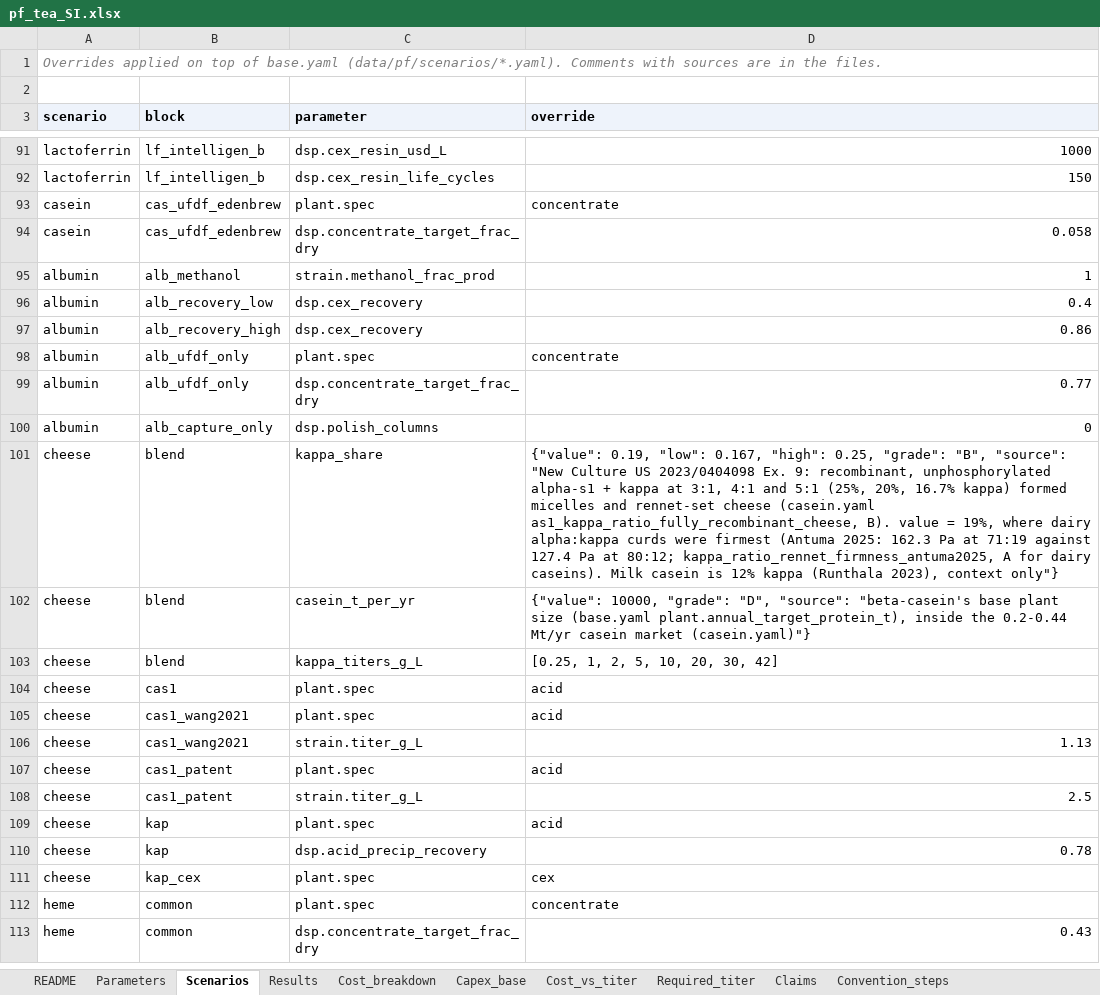
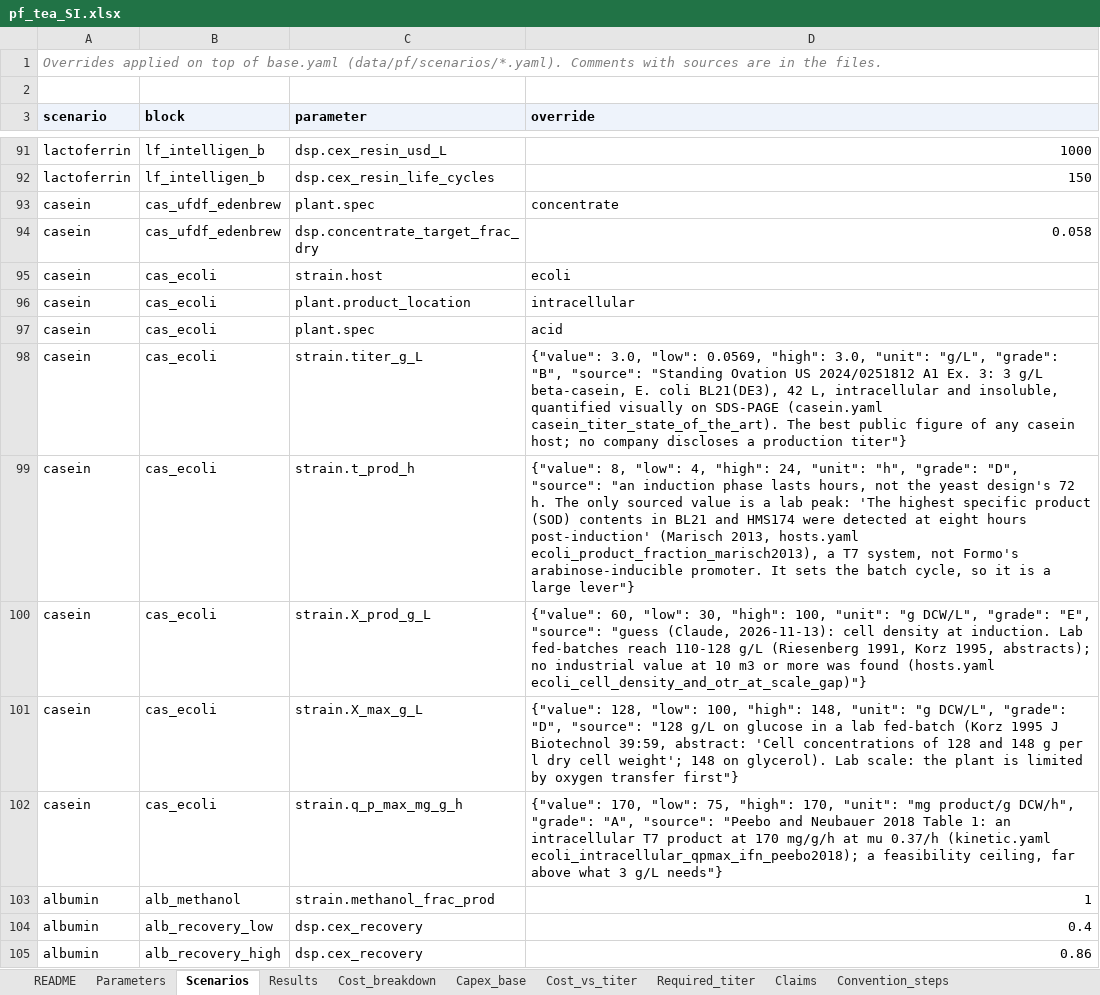
Before and after one commit to PabloAMC/precision-fermentation-TEA, an Excel workbook: report/pf_tea_SI.xlsx, sheet Scenarios, drawn as a sheet; only a part is shown, gaps mark what is left out; the shorter side is filled out with more unchanged rows; values as stored, in another font and other column widths than the file's, no borders; the diff names each change by its address in the sheet, - before the commit and + after, or states it on an @@ line.

```diff
--- a/report/pf_tea_SI.xlsx (sheet Scenarios)
+++ b/report/pf_tea_SI.xlsx (sheet Scenarios)
+row 95: casein | cas_ecoli | strain.host | ecoli
+row 96: casein | cas_ecoli | plant.product_location | intracellular
+row 97: casein | cas_ecoli | plant.spec | acid
+row 98: casein | cas_ecoli | strain.titer_g_L | {"value": 3.0, "low": 0.0569, "high": 3.0, "unit": "g/L", "grade": "B", "source": "Standing Ovation US 2024/0251812 A1 Ex. 3: 3 g/L beta-casein, E. coli BL21(DE3), 42 L, intracellular and insoluble, quantified visually on SDS-PAGE (casein.yaml casein_titer_state_of_the_art). The best public figure of any casein host; no company discloses a production titer"}
+row 99: casein | cas_ecoli | strain.t_prod_h | {"value": 8, "low": 4, "high": 24, "unit": "h", "grade": "D", "source": "an induction phase lasts hours, not the yeast design's 72 h. The only sourced value is a lab peak: 'The highest specific product (SOD) contents in BL21 and HMS174 were detected at eight hours post-induction' (Marisch 2013, hosts.yaml ecoli_product_fraction_marisch2013), a T7 system, not Formo's arabinose-inducible promoter. It sets the batch cycle, so it is a large lever"}
+row 100: casein | cas_ecoli | strain.X_prod_g_L | {"value": 60, "low": 30, "high": 100, "unit": "g DCW/L", "grade": "E", "source": "guess (Claude, 2026-11-13): cell density at induction. Lab fed-batches reach 110-128 g/L (Riesenberg 1991, Korz 1995, abstracts); no industrial value at 10 m3 or more was found (hosts.yaml ecoli_cell_density_and_otr_at_scale_gap)"}
+row 101: casein | cas_ecoli | strain.X_max_g_L | {"value": 128, "low": 100, "high": 148, "unit": "g DCW/L", "grade": "D", "source": "128 g/L on glucose in a lab fed-batch (Korz 1995 J Biotechnol 39:59, abstract: 'Cell concentrations of 128 and 148 g per l dry cell weight'; 148 on glycerol). Lab scale: the plant is limited by oxygen transfer first"}
+row 102: casein | cas_ecoli | strain.q_p_max_mg_g_h | {"value": 170, "low": 75, "high": 170, "unit": "mg product/g DCW/h", "grade": "A", "source": "Peebo and Neubauer 2018 Table 1: an intracellular T7 product at 170 mg/g/h at mu 0.37/h (kinetic.yaml ecoli_intracellular_qpmax_ifn_peebo2018); a feasibility ceiling, far above what 3 g/L needs"}
```
Also changed, not shown: sheet Parameters, sheet Evidence_hosts, sheet README, 20 other files.
